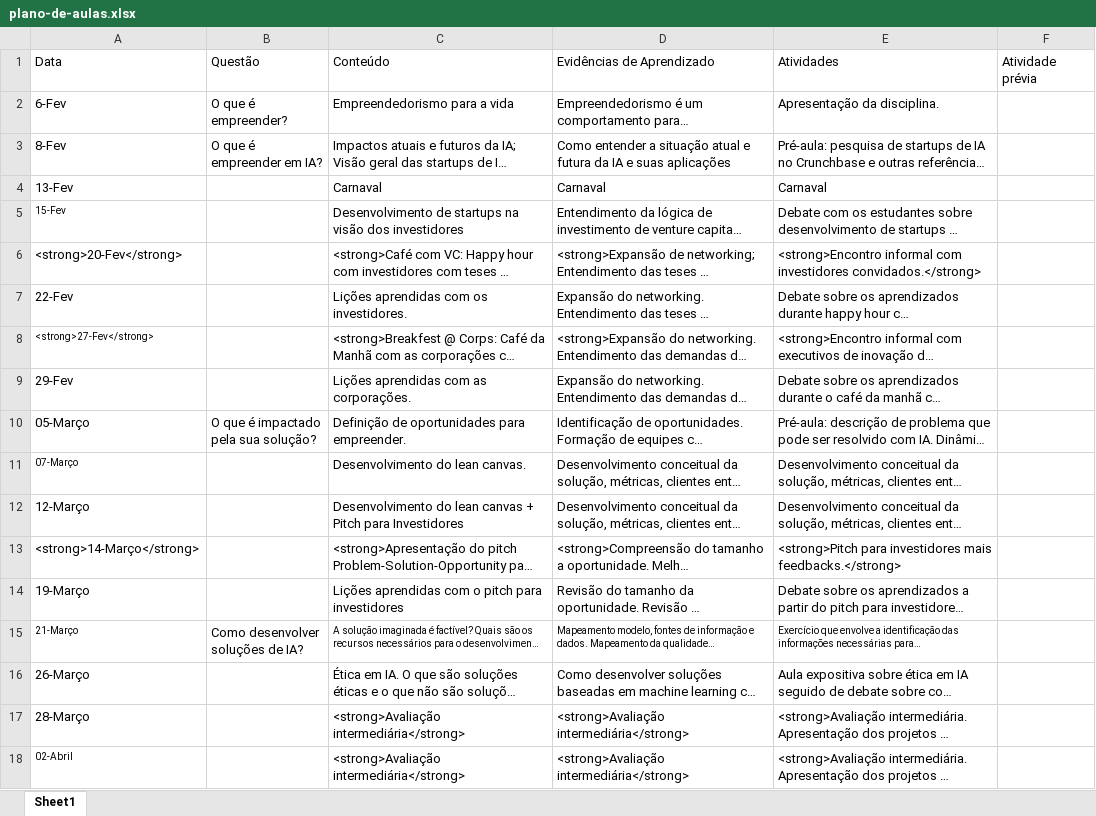
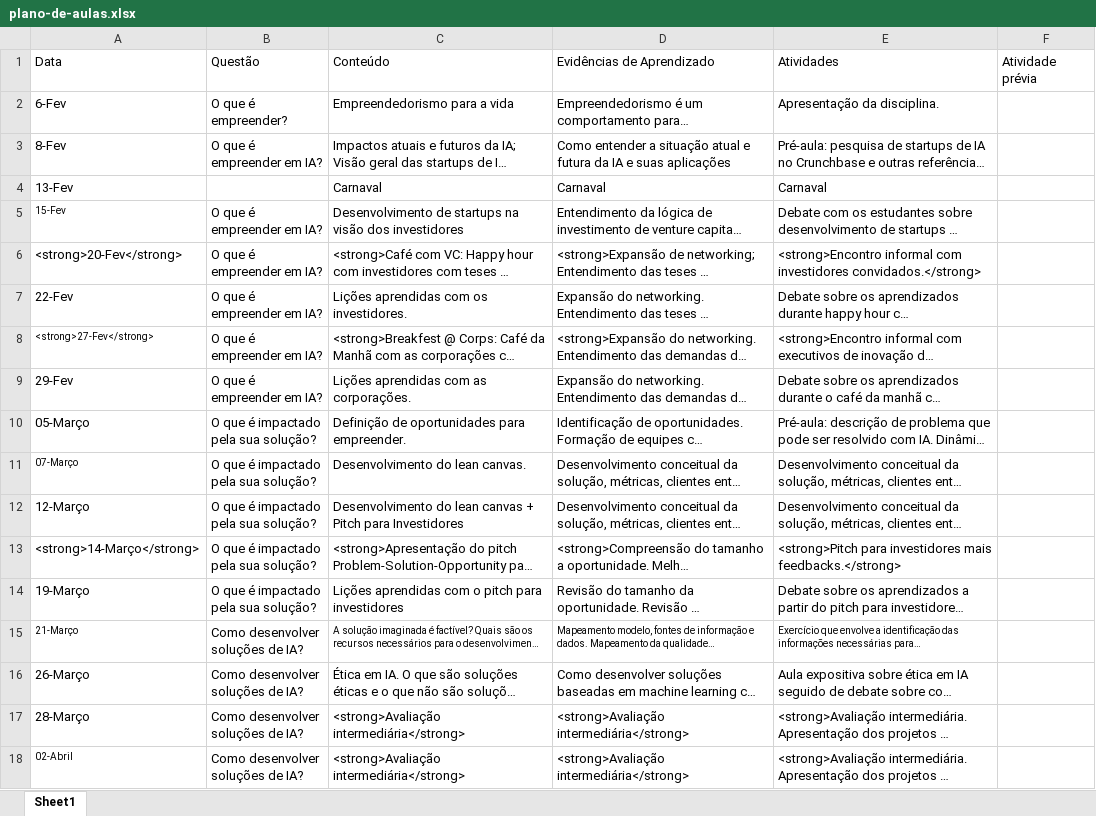
Before and after one commit to Insper/ai_startup, an Excel workbook: plano-de-aulas.xlsx, sheet Sheet1, drawn as a sheet; only a part is shown; long unchanged cells end in …; values as stored, in another font and other column widths than the file's, no borders; the diff covers the shown part only; the diff names each change by its address in the sheet, - before the commit and + after, or states it on an @@ line.

Commit message:
pequena alteracao plano de aula

```diff
--- a/plano-de-aulas.xlsx (sheet Sheet1)
+++ b/plano-de-aulas.xlsx (sheet Sheet1)
-B5:B9 (Questão): (empty)
+B5:B9 (Questão): O que é empreender em IA?
-B11:B14 (Questão): (empty)
+B11:B14 (Questão): O que é impactado pela sua solução?
-B16:B18 (Questão): (empty)
+B16:B18 (Questão): Como desenvolver soluções de IA?
```
Also changed, not shown: 2 removed rows and 18 edited cells elsewhere in this sheet, 1 other file.
